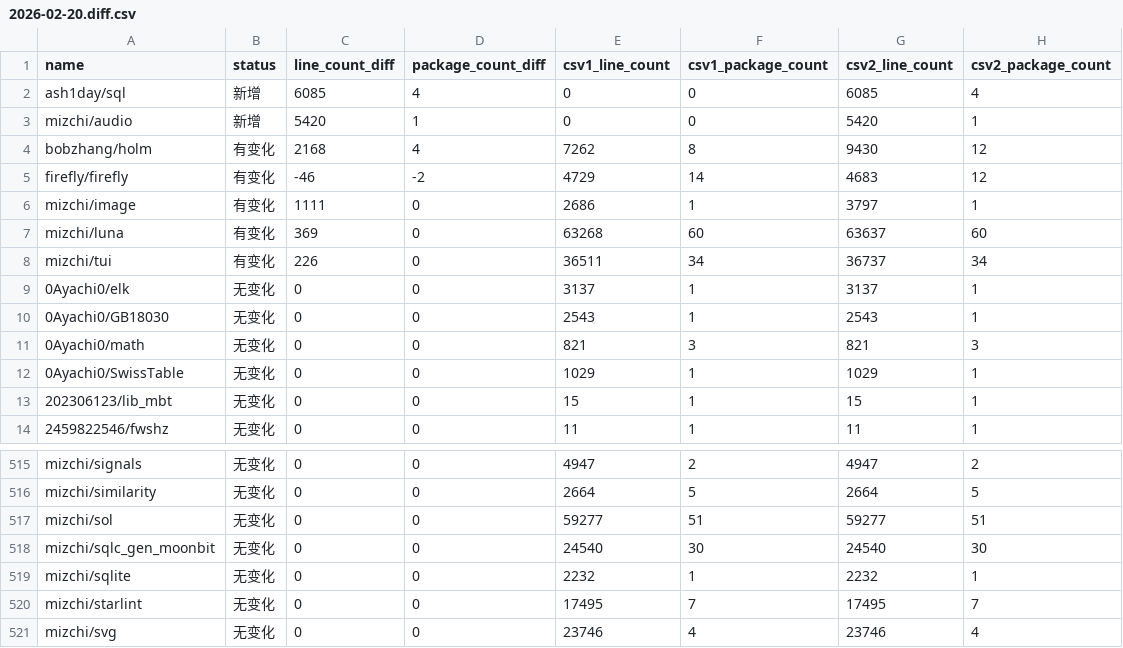
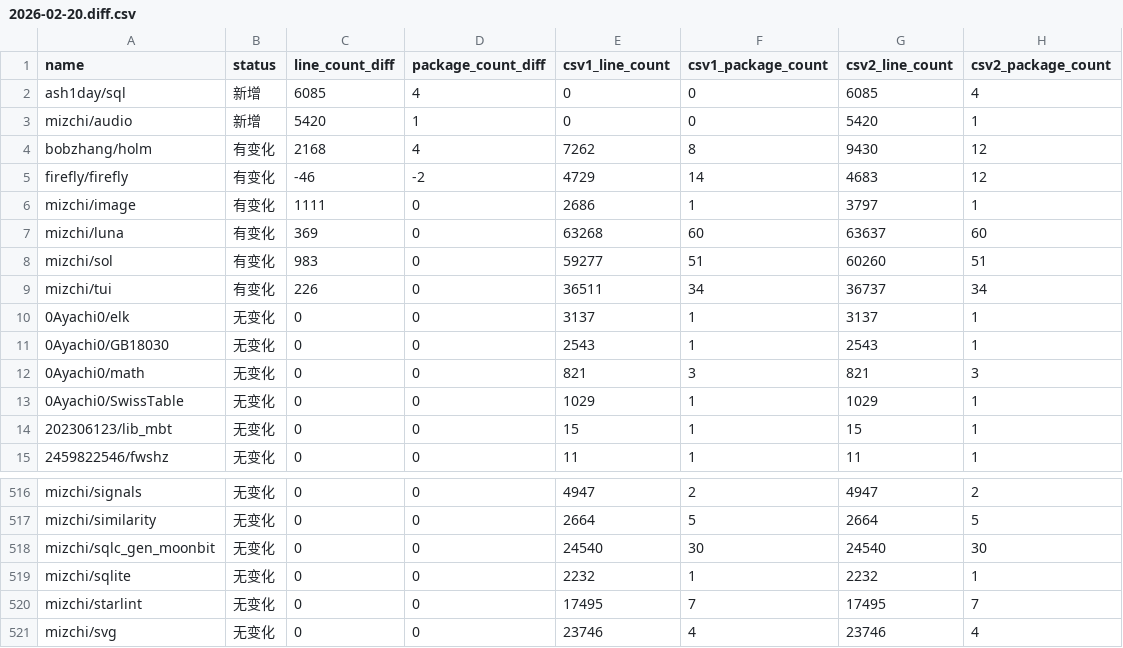
Before and after one commit to Pmemmm/MooncakesDailyData, a CSV file: diff/2026-02-20.diff.csv, drawn as a sheet; only a part is shown, gaps mark what is left out.

```diff
--- a/diff/2026-02-20.diff.csv
+++ b/diff/2026-02-20.diff.csv
@@ -7,2 +7,3 @@ mizchi/image,有变化,1111,0,2686,1,3797,1
 mizchi/luna,有变化,369,0,63268,60,63637,60
+mizchi/sol,有变化,983,0,59277,51,60260,51
 mizchi/tui,有变化,226,0,36511,34,36737,34
@@ -516,3 +517,2 @@ mizchi/signals,无变化,0,0,4947,2,4947,2
 mizchi/similarity,无变化,0,0,2664,5,2664,5
-mizchi/sol,无变化,0,0,59277,51,59277,51
 mizchi/sqlc_gen_moonbit,无变化,0,0,24540,30,24540,30
```
Also changed, not shown: data/2026-02-20.csv.
